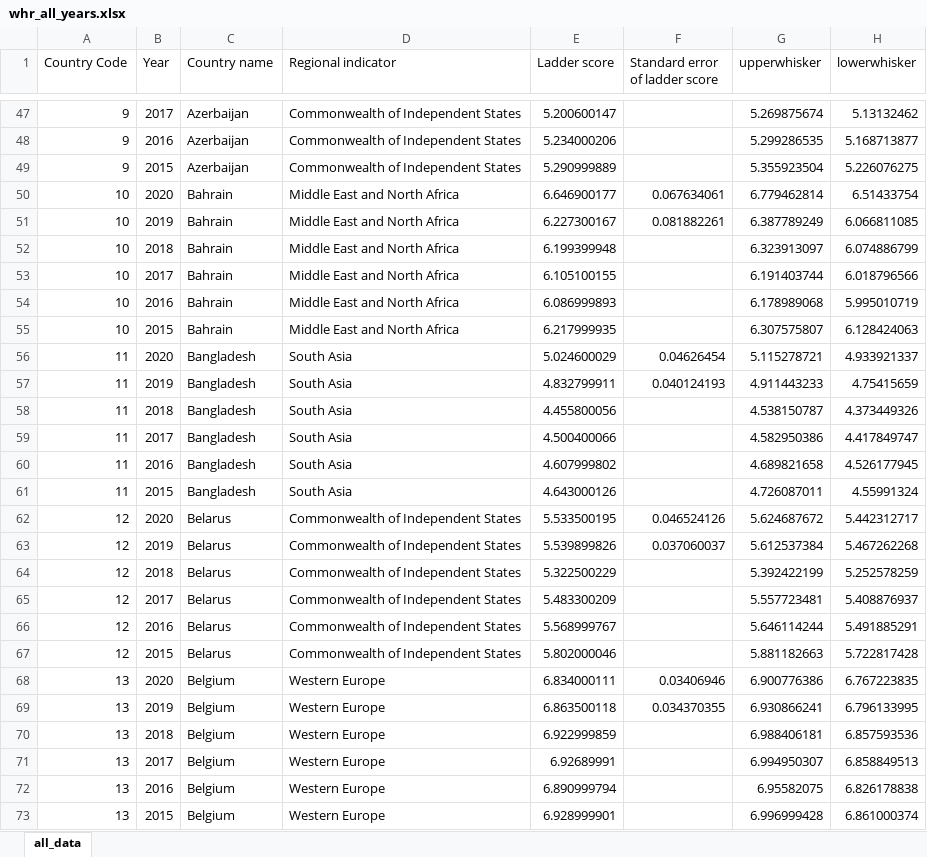
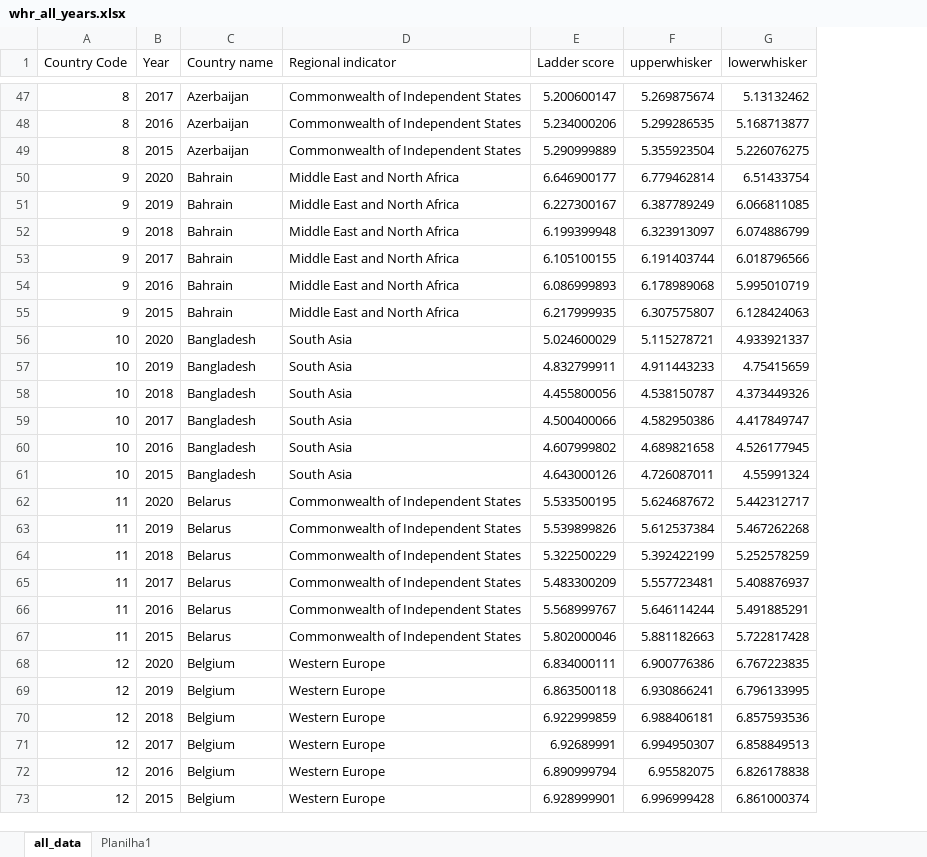
Before and after one commit to EduNivinski/TCC_dc_usp_esalq, an Excel workbook: data/used_doc_files/Dados TCC/whr_all_years.xlsx, sheet all_data, drawn as a sheet; only a part is shown, gaps mark what is left out; values as stored, in another font and other column widths than the file's, no borders; the diff covers the shown part only; the diff names each change by its address in the sheet, - before the commit and + after, or states it on an @@ line.

```diff
--- a/data/used_doc_files/Dados TCC/whr_all_years.xlsx (sheet all_data)
+++ b/data/used_doc_files/Dados TCC/whr_all_years.xlsx (sheet all_data)
+sheet tab: Planilha1
-column F (Standard error of ladder score), rows 50-69: 0.067634061 | 0.081882261 |  |  |  |  | 0.04626454 | 0.040124193 |  |  |  |  | 0.046524126 | 0.037060037 |  |  |  |  | 0.03406946 | 0.034370355
-A47:A49 (Country Code): 9
+A47:A49 (Country Code): 8
-A50:A55 (Country Code): 10
+A50:A55 (Country Code): 9
-A56:A61 (Country Code): 11
+A56:A61 (Country Code): 10
-A62:A67 (Country Code): 12
+A62:A67 (Country Code): 11
-A68:A73 (Country Code): 13
+A68:A73 (Country Code): 12
```
Also changed, not shown: 807 edited cells elsewhere in this sheet, 1 other file.
